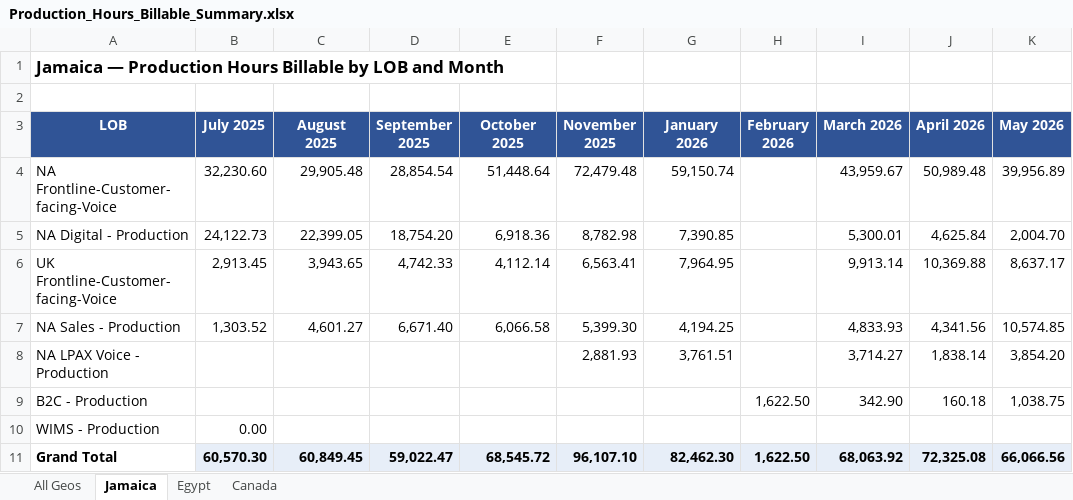
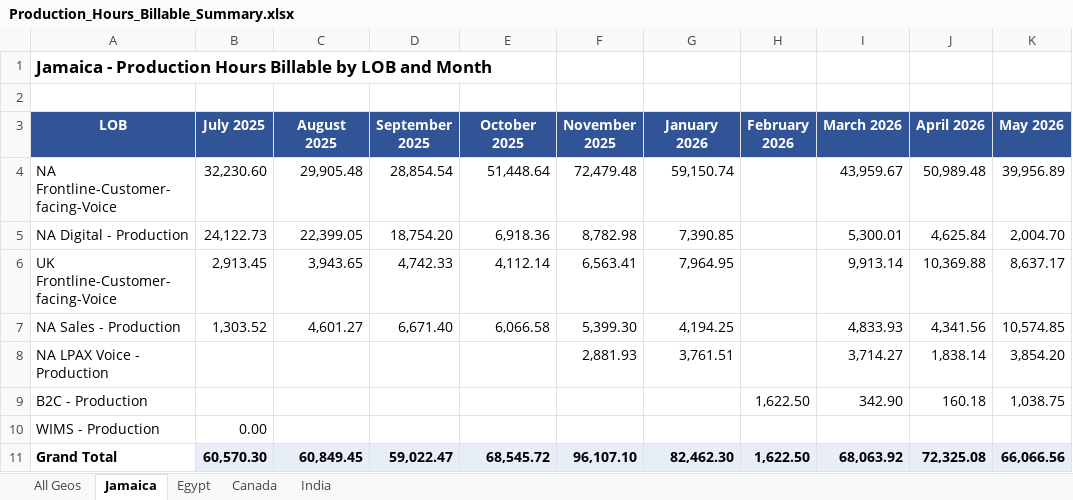
Before and after one commit to Nanz876/rizzpdf, an Excel workbook: Production_Hours_Billable_Summary.xlsx, sheet Jamaica, drawn as a sheet; only a part is shown; values as stored, in another font and other column widths than the file's, no borders; the diff names each change by its address in the sheet, - before the commit and + after, or states it on an @@ line.

```diff
--- a/Production_Hours_Billable_Summary.xlsx (sheet Jamaica)
+++ b/Production_Hours_Billable_Summary.xlsx (sheet Jamaica)
+sheet tab: India
-A1 (LOB): Jamaica — Production Hours…
+A1 (LOB): Jamaica - Production Hours…
```
Also changed, not shown: sheet All Geos, sheet Egypt, sheet Canada.
